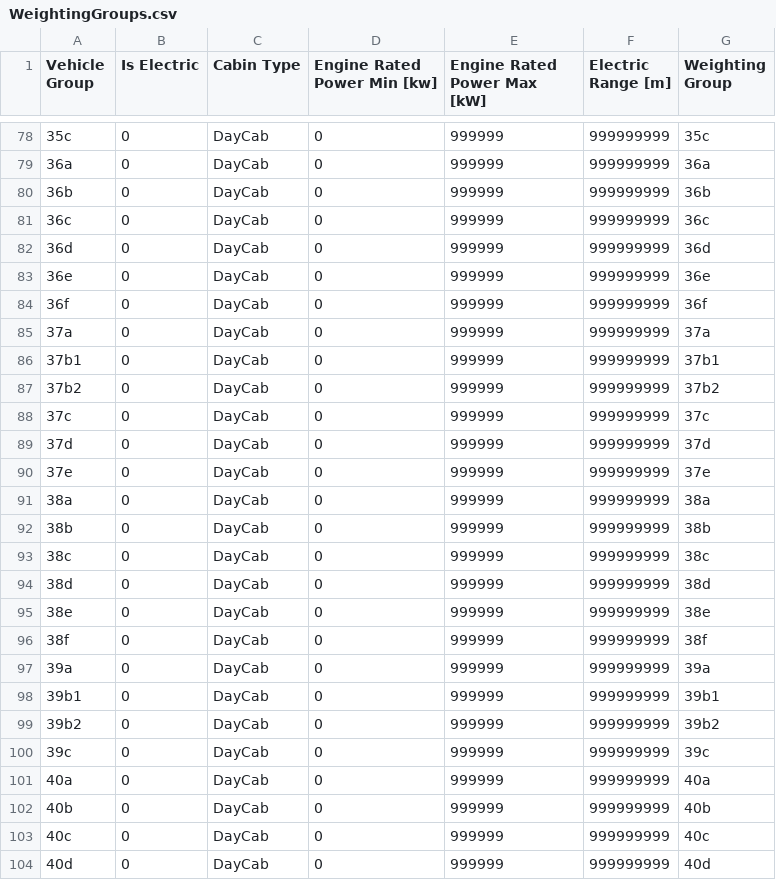
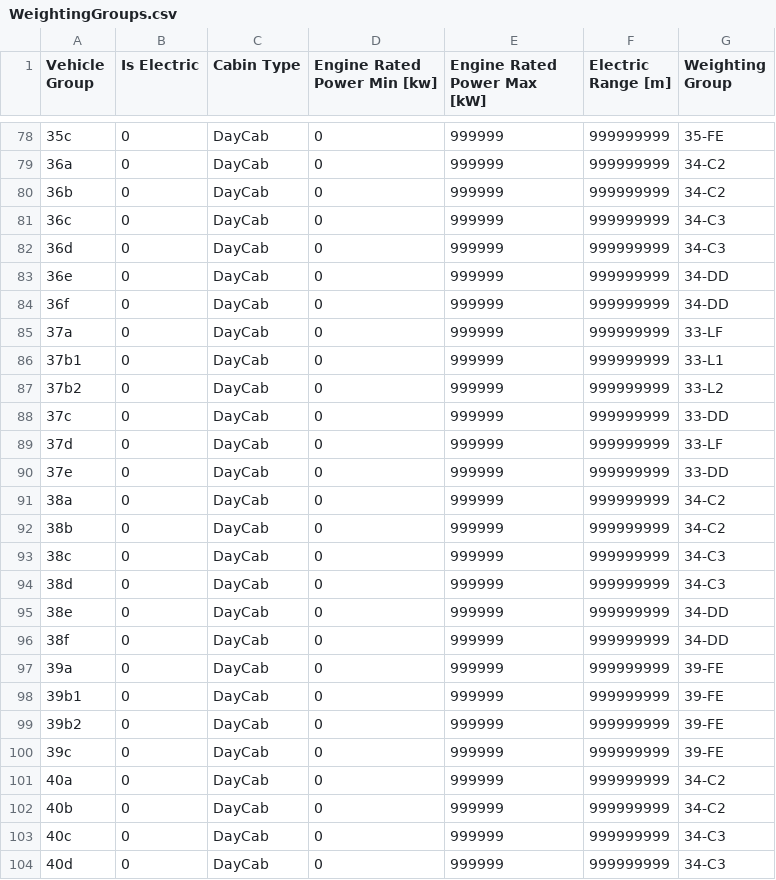
Before and after one commit to tanawadeatharva/BharatVECTO, a CSV file: VectoCore/VectoCore/Resources/Declaration/CO2Standards/WeightingGroups.csv, drawn as a sheet; only a part is shown, gaps mark what is left out; the diff covers the shown part only; the diff names each change by its address in the sheet, - before the commit and + after, or states it on an @@ line.

Commit message:
fix: implement missing weight groups for buses

```diff
--- a/VectoCore/VectoCore/Resources/Declaration/CO2Standards/WeightingGroups.csv
+++ b/VectoCore/VectoCore/Resources/Declaration/CO2Standards/WeightingGroups.csv
-G78 (Weighting Group): 35c
+G78 (Weighting Group): 35-FE
-G79 (Weighting Group): 36a
+G79 (Weighting Group): 34-C2
-G80 (Weighting Group): 36b
+G80 (Weighting Group): 34-C2
-G81 (Weighting Group): 36c
+G81 (Weighting Group): 34-C3
-G82 (Weighting Group): 36d
+G82 (Weighting Group): 34-C3
-G83 (Weighting Group): 36e
+G83 (Weighting Group): 34-DD
-G84 (Weighting Group): 36f
+G84 (Weighting Group): 34-DD
-G85 (Weighting Group): 37a
+G85 (Weighting Group): 33-LF
-G86 (Weighting Group): 37b1
+G86 (Weighting Group): 33-L1
-G87 (Weighting Group): 37b2
+G87 (Weighting Group): 33-L2
-G88 (Weighting Group): 37c
+G88 (Weighting Group): 33-DD
-G89 (Weighting Group): 37d
+G89 (Weighting Group): 33-LF
-G90 (Weighting Group): 37e
+G90 (Weighting Group): 33-DD
-G91 (Weighting Group): 38a
+G91 (Weighting Group): 34-C2
-G92 (Weighting Group): 38b
+G92 (Weighting Group): 34-C2
-G93 (Weighting Group): 38c
+G93 (Weighting Group): 34-C3
-G94 (Weighting Group): 38d
+G94 (Weighting Group): 34-C3
-G95 (Weighting Group): 38e
+G95 (Weighting Group): 34-DD
-G96 (Weighting Group): 38f
+G96 (Weighting Group): 34-DD
-G97 (Weighting Group): 39a
+G97 (Weighting Group): 39-FE
-G98 (Weighting Group): 39b1
+G98 (Weighting Group): 39-FE
-G99 (Weighting Group): 39b2
+G99 (Weighting Group): 39-FE
-G100 (Weighting Group): 39c
+G100 (Weighting Group): 39-FE
-G101 (Weighting Group): 40a
+G101 (Weighting Group): 34-C2
-G102 (Weighting Group): 40b
+G102 (Weighting Group): 34-C2
-G103 (Weighting Group): 40c
+G103 (Weighting Group): 34-C3
-G104 (Weighting Group): 40d
+G104 (Weighting Group): 34-C3
```
Also changed, not shown: 29 edited cells elsewhere in this file, 2 other files.
